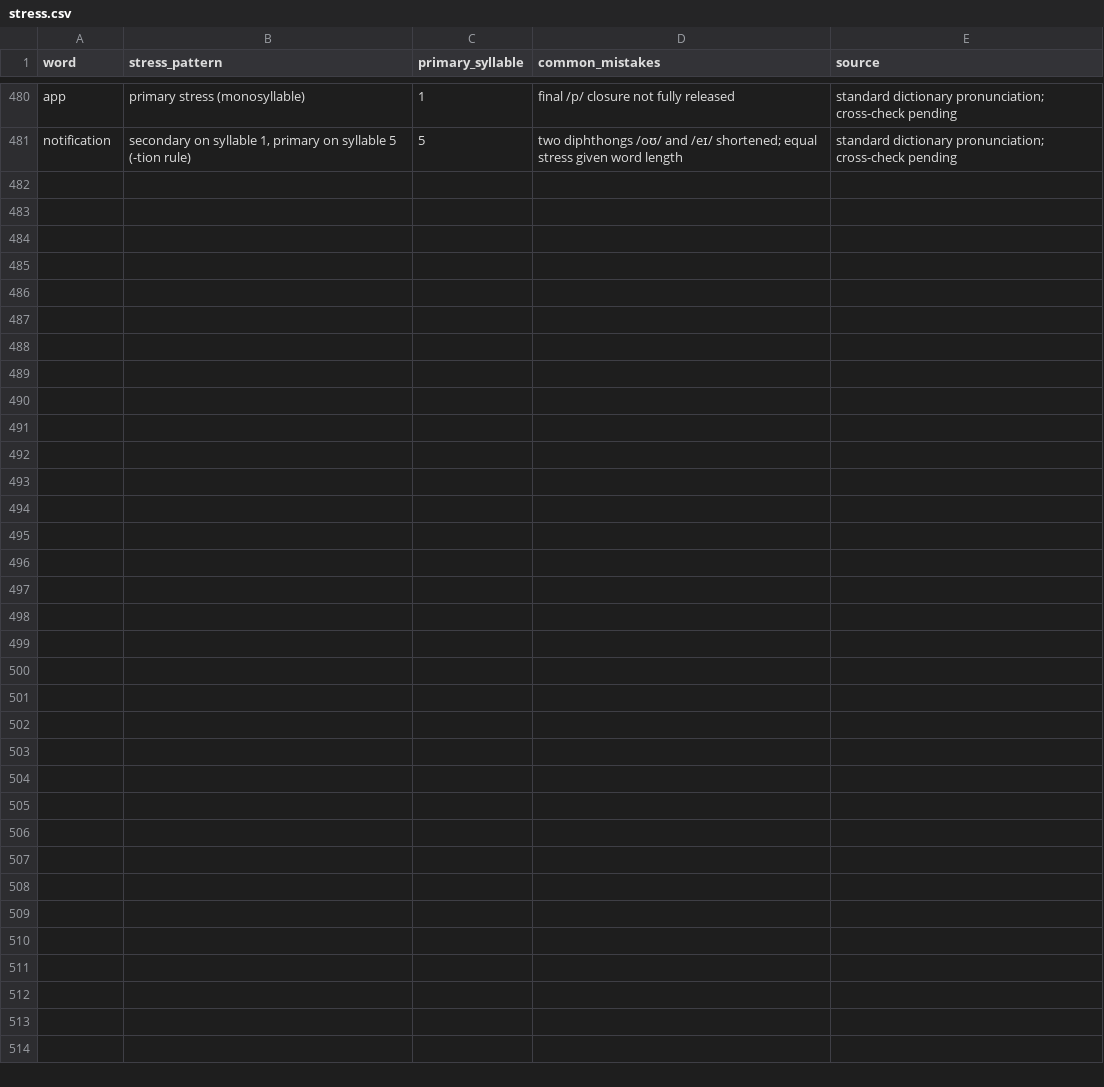
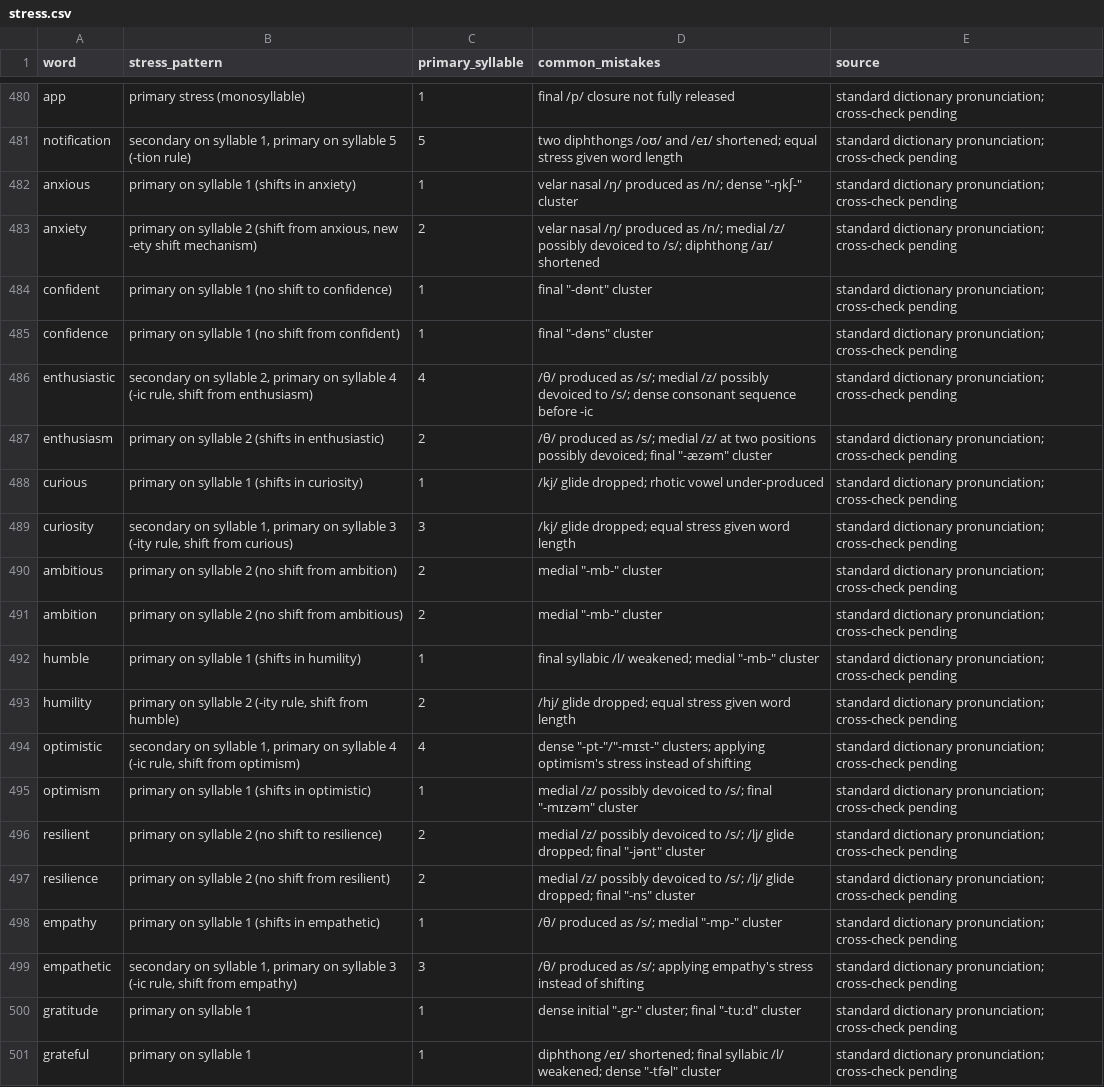
Before and after one commit to evolxd/ENLEARN, a CSV file: pte-pronunciation-bible/database/stress.csv, drawn as a sheet; only a part is shown, gaps mark what is left out.

```diff
--- a/pte-pronunciation-bible/database/stress.csv
+++ b/pte-pronunciation-bible/database/stress.csv
@@ -481 +481,21 @@ app,primary stress (monosyllable),1,final /p/ closure not fully released,standar
 notification,"secondary on syllable 1, primary on syllable 5 (-tion rule)",5,two diphthongs /oʊ/ and /eɪ/ shortened; equal stress given word length,standard dictionary pronunciation; cross-check pending
+anxious,primary on syllable 1 (shifts in anxiety),1,"velar nasal /ŋ/ produced as /n/; dense ""-ŋkʃ-"" cluster",standard dictionary pronunciation; cross-check pending
+anxiety,"primary on syllable 2 (shift from anxious, new -ety shift mechanism)",2,velar nasal /ŋ/ produced as /n/; medial /z/ possibly devoiced to /s/; diphthong /aɪ/ shortened,standard dictionary pronunciation; cross-check pending
+confident,primary on syllable 1 (no shift to confidence),1,"final ""-dənt"" cluster",standard dictionary pronunciation; cross-check pending
+confidence,primary on syllable 1 (no shift from confident),1,"final ""-dəns"" cluster",standard dictionary pronunciation; cross-check pending
+enthusiastic,"secondary on syllable 2, primary on syllable 4 (-ic rule, shift from enthusiasm)",4,/θ/ produced as /s/; medial /z/ possibly devoiced to /s/; dense consonant sequence before -ic,standard dictionary pronunciation; cross-check pending
+enthusiasm,primary on syllable 2 (shifts in enthusiastic),2,"/θ/ produced as /s/; medial /z/ at two positions possibly devoiced; final ""-æzəm"" cluster",standard dictionary pronunciation; cross-check pending
+curious,primary on syllable 1 (shifts in curiosity),1,/kj/ glide dropped; rhotic vowel under-produced,standard dictionary pronunciation; cross-check pending
+curiosity,"secondary on syllable 1, primary on syllable 3 (-ity rule, shift from curious)",3,/kj/ glide dropped; equal stress given word length,standard dictionary pronunciation; cross-check pending
+ambitious,primary on syllable 2 (no shift from ambition),2,"medial ""-mb-"" cluster",standard dictionary pronunciation; cross-check pending
+ambition,primary on syllable 2 (no shift from ambitious),2,"medial ""-mb-"" cluster",standard dictionary pronunciation; cross-check pending
+humble,primary on syllable 1 (shifts in humility),1,"final syllabic /l/ weakened; medial ""-mb-"" cluster",standard dictionary pronunciation; cross-check pending
+humility,"primary on syllable 2 (-ity rule, shift from humble)",2,/hj/ glide dropped; equal stress given word length,standard dictionary pronunciation; cross-check pending
+optimistic,"secondary on syllable 1, primary on syllable 4 (-ic rule, shift from optimism)",4,"dense ""-pt-""/""-mɪst-"" clusters; applying optimism's stress instead of shifting",standard dictionary pronunciation; cross-check pending
+optimism,primary on syllable 1 (shifts in optimistic),1,"medial /z/ possibly devoiced to /s/; final ""-mɪzəm"" cluster",standard dictionary pronunciation; cross-check pending
+resilient,primary on syllable 2 (no shift to resilience),2,"medial /z/ possibly devoiced to /s/; /lj/ glide dropped; final ""-jənt"" cluster",standard dictionary pronunciation; cross-check pending
+resilience,primary on syllable 2 (no shift from resilient),2,"medial /z/ possibly devoiced to /s/; /lj/ glide dropped; final ""-ns"" cluster",standard dictionary pronunciation; cross-check pending
+empathy,primary on syllable 1 (shifts in empathetic),1,"/θ/ produced as /s/; medial ""-mp-"" cluster",standard dictionary pronunciation; cross-check pending
+empathetic,"secondary on syllable 1, primary on syllable 3 (-ic rule, shift from empathy)",3,/θ/ produced as /s/; applying empathy's stress instead of shifting,standard dictionary pronunciation; cross-check pending
+gratitude,primary on syllable 1,1,"dense initial ""-gr-"" cluster; final ""-tuːd"" cluster",standard dictionary pronunciation; cross-check pending
+grateful,primary on syllable 1,1,"diphthong /eɪ/ shortened; final syllabic /l/ weakened; dense ""-tfəl"" cluster",standard dictionary pronunciation; cross-check pending
```
Also changed, not shown: pte-pronunciation-bible/database/errors.csv, pte-pronunciation-bible/database/frequency.csv, 7 other files.
